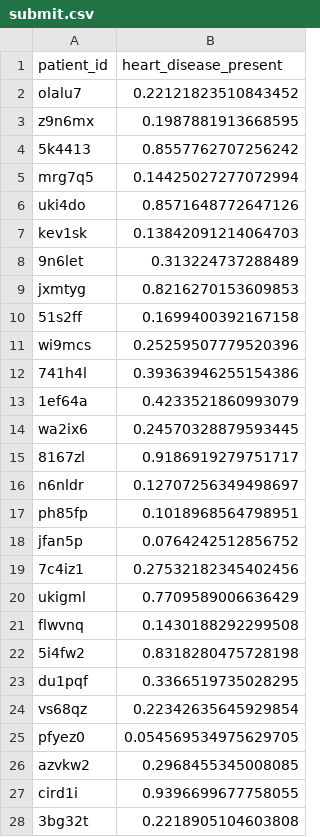
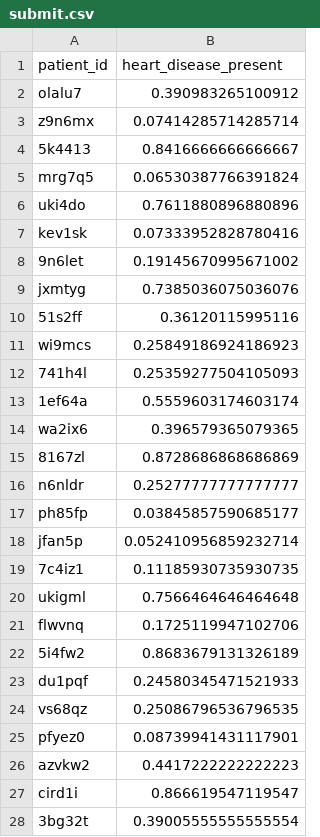
Before and after one commit to sabanasimbutt/Machine-Learning-with-a-Heart, a CSV file: submit.csv, drawn as a sheet; only a part is shown; the diff covers the shown part only.

```diff
--- a/submit.csv
+++ b/submit.csv
@@ -1,28 +1,28 @@
 patient_id,heart_disease_present
-olalu7,0.22121823510843452
-z9n6mx,0.1987881913668595
-5k4413,0.8557762707256242
-mrg7q5,0.14425027277072994
-uki4do,0.8571648772647126
-kev1sk,0.13842091214064703
-9n6let,0.313224737288489
-jxmtyg,0.8216270153609853
-51s2ff,0.1699400392167158
-wi9mcs,0.25259507779520396
-741h4l,0.39363946255154386
-1ef64a,0.4233521860993079
-wa2ix6,0.24570328879593445
-8167zl,0.9186919279751717
-n6nldr,0.12707256349498697
-ph85fp,0.1018968564798951
-jfan5p,0.0764242512856752
-7c4iz1,0.27532182345402456
-ukigml,0.7709589006636429
-flwvnq,0.1430188292299508
-5i4fw2,0.8318280475728198
-du1pqf,0.3366519735028295
-vs68qz,0.22342635645929854
-pfyez0,0.054569534975629705
-azvkw2,0.2968455345008085
-cird1i,0.9396699677758055
-3bg32t,0.2218905104603808
+olalu7,0.390983265100912
+z9n6mx,0.07414285714285714
+5k4413,0.8416666666666667
+mrg7q5,0.06530387766391824
+uki4do,0.7611880896880896
+kev1sk,0.07333952828780416
+9n6let,0.19145670995671002
+jxmtyg,0.7385036075036076
+51s2ff,0.36120115995116
+wi9mcs,0.25849186924186923
+741h4l,0.25359277504105093
+1ef64a,0.5559603174603174
+wa2ix6,0.396579365079365
+8167zl,0.8728686868686869
+n6nldr,0.25277777777777777
+ph85fp,0.03845857590685177
+jfan5p,0.052410956859232714
+7c4iz1,0.11185930735930735
+ukigml,0.7566464646464648
+flwvnq,0.1725119947102706
+5i4fw2,0.8683679131326189
+du1pqf,0.24580345471521933
+vs68qz,0.25086796536796535
+pfyez0,0.08739941431117901
+azvkw2,0.4417222222222223
+cird1i,0.866619547119547
+3bg32t,0.39005555555555554
```
Also changed, not shown: 63 edited cells elsewhere in this file, 1 other file.
